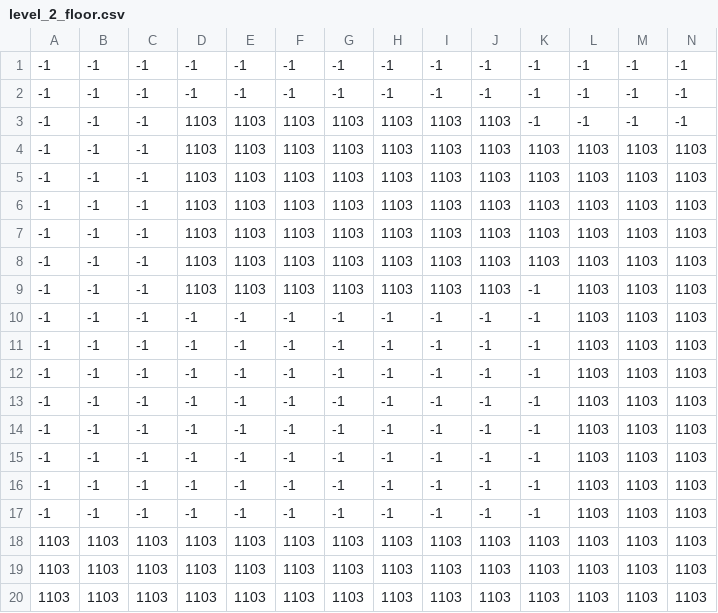
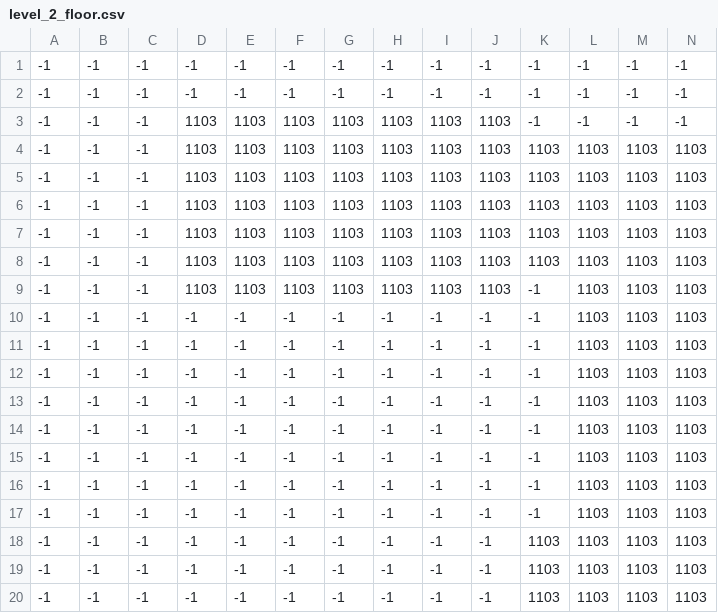
Before and after one commit to Krispzin/GameProject-Uniwear, a CSV file: Content/resource/tilemap/level_2_floor.csv, drawn as a sheet; only a part is shown; removed rows and columns are numbered as before the commit, all else as after; rows hold the shown columns only; the diff names each change by its address in the sheet, - before the commit and + after, or states it on an @@ line.

```diff
--- a/Content/resource/tilemap/level_2_floor.csv
+++ b/Content/resource/tilemap/level_2_floor.csv
-row 18: 1103 | 1103 | 1103 | 1103 | 1103 | 1103 | 1103 | 1103 | 1103 | 1103 | 1103 | 1103 | 1103 | 1103
-row 19: 1103 | 1103 | 1103 | 1103 | 1103 | 1103 | 1103 | 1103 | 1103 | 1103 | 1103 | 1103 | 1103 | 1103
-row 20: 1103 | 1103 | 1103 | 1103 | 1103 | 1103 | 1103 | 1103 | 1103 | 1103 | 1103 | 1103 | 1103 | 1103
+row 18: -1 | -1 | -1 | -1 | -1 | -1 | -1 | -1 | -1 | -1 | 1103 | 1103 | 1103 | 1103
+row 19: -1 | -1 | -1 | -1 | -1 | -1 | -1 | -1 | -1 | -1 | 1103 | 1103 | 1103 | 1103
+row 20: -1 | -1 | -1 | -1 | -1 | -1 | -1 | -1 | -1 | -1 | 1103 | 1103 | 1103 | 1103
```
Also changed, not shown: Content/resource/tilemap/Level_18_Thesis_Noon.csv, Content/resource/tilemap/level_1_colision.csv, 47 other files.
